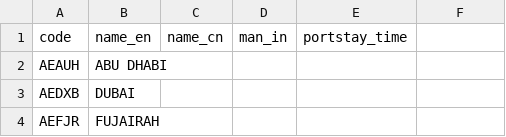
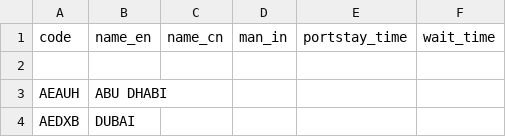
Before and after one commit to LeahLiuL/Schedule-Simulation, a CSV file: shipping_data/ports.csv, drawn as a sheet; only a part is shown; the shorter side is filled out with more unchanged rows.

Commit message:
Data Manager: add WAIT (hr) column to ports table; auto带入航次

```diff
--- a/shipping_data/ports.csv
+++ b/shipping_data/ports.csv
@@ -1,2 +1,3 @@
-code,name_en,name_cn,man_in,portstay_time
+code,name_en,name_cn,man_in,portstay_time,wait_time
+
 "AEAUH","ABU DHABI","","",""
```
Also changed, not shown: 1 other file.
